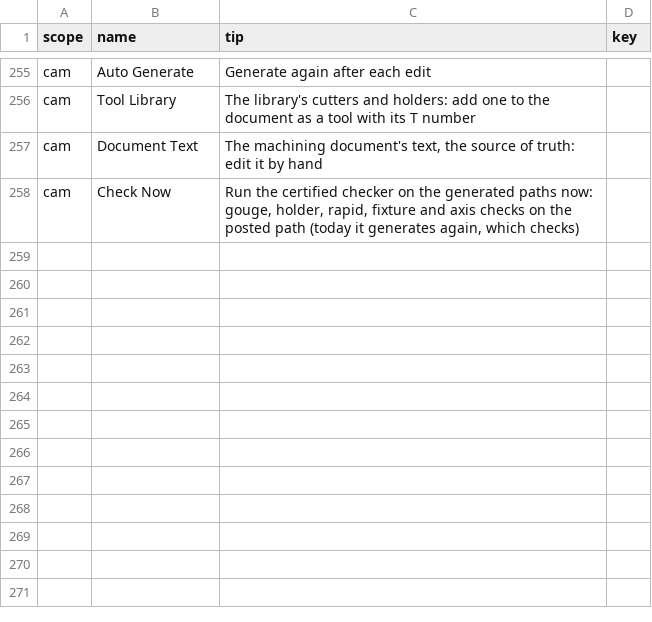
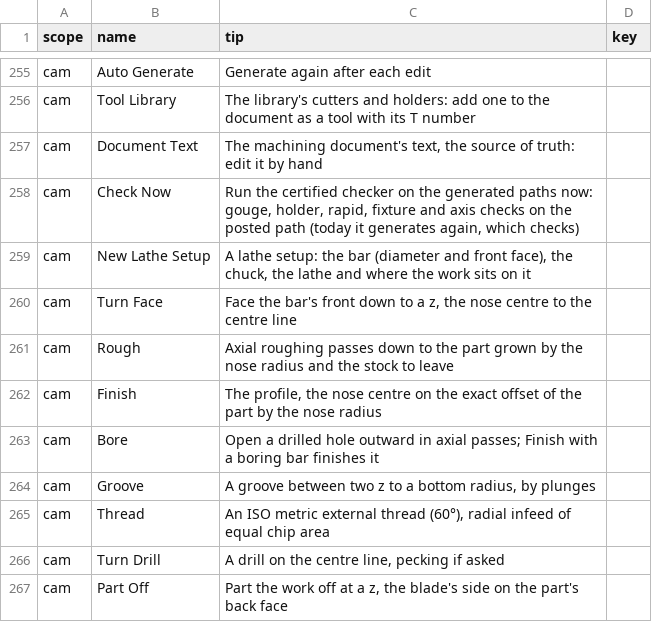
Before and after one commit to David-Bascom05/forgeCAD, a CSV file: interface/forge-render/data/tool_tips.csv, drawn as a sheet; only a part is shown, gaps mark what is left out.

```diff
--- a/interface/forge-render/data/tool_tips.csv
+++ b/interface/forge-render/data/tool_tips.csv
@@ -258 +258,10 @@ cam,Document Text,"The machining document's text, the source of truth: edit it b
 cam,Check Now,"Run the certified checker on the generated paths now: gouge, holder, rapid, fixture and axis checks on the posted path (today it generates again, which checks)",
+cam,New Lathe Setup,"A lathe setup: the bar (diameter and front face), the chuck, the lathe and where the work sits on it",
+cam,Turn Face,"Face the bar's front down to a z, the nose centre to the centre line",
+cam,Rough,"Axial roughing passes down to the part grown by the nose radius and the stock to leave",
+cam,Finish,"The profile, the nose centre on the exact offset of the part by the nose radius",
+cam,Bore,"Open a drilled hole outward in axial passes; Finish with a boring bar finishes it",
+cam,Groove,"A groove between two z to a bottom radius, by plunges",
+cam,Thread,"An ISO metric external thread (60°), radial infeed of equal chip area",
+cam,Turn Drill,"A drill on the centre line, pecking if asked",
+cam,Part Off,"Part the work off at a z, the blade's side on the part's back face",
```
Also changed, not shown: 11 other files.
